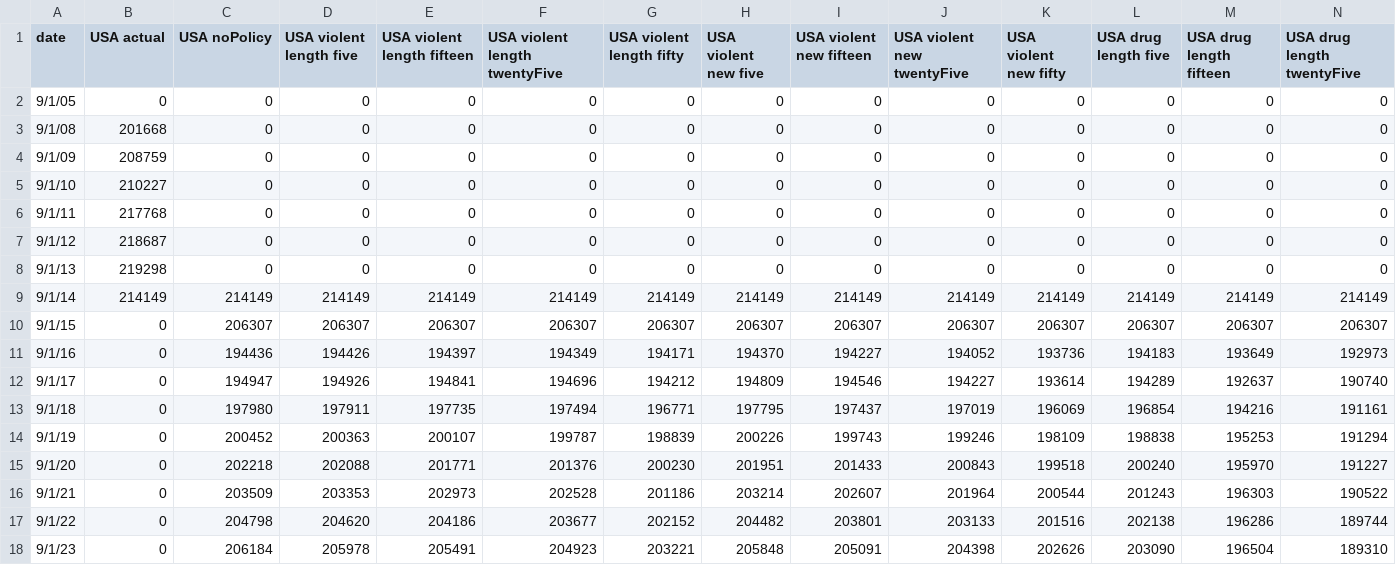
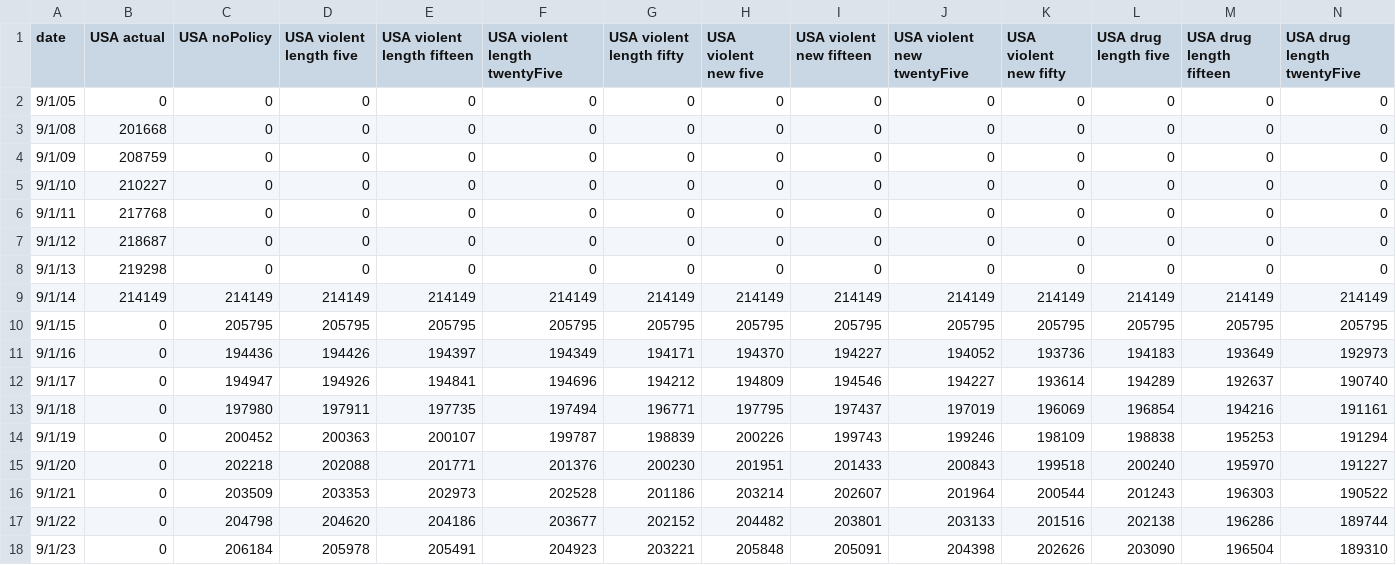
Before and after one commit to UI-Research/reducing-federal-mass-incarceration, a CSV file: data/USA_data.csv, drawn as a sheet; only a part is shown; removed rows and columns are numbered as before the commit, all else as after; rows hold the shown columns only; the diff names each change by its address in the sheet, - before the commit and + after, or states it on an @@ line.

Commit message:
updated 2015 figure

```diff
--- a/data/USA_data.csv
+++ b/data/USA_data.csv
-row 10: 9/1/15 | 0 | 206307 | 206307 | 206307 | 206307 | 206307 | 206307 | 206307 | 206307 | 206307 | 206307 | 206307 | 206307
+row 10: 9/1/15 | 0 | 205795 | 205795 | 205795 | 205795 | 205795 | 205795 | 205795 | 205795 | 205795 | 205795 | 205795 | 205795
```
